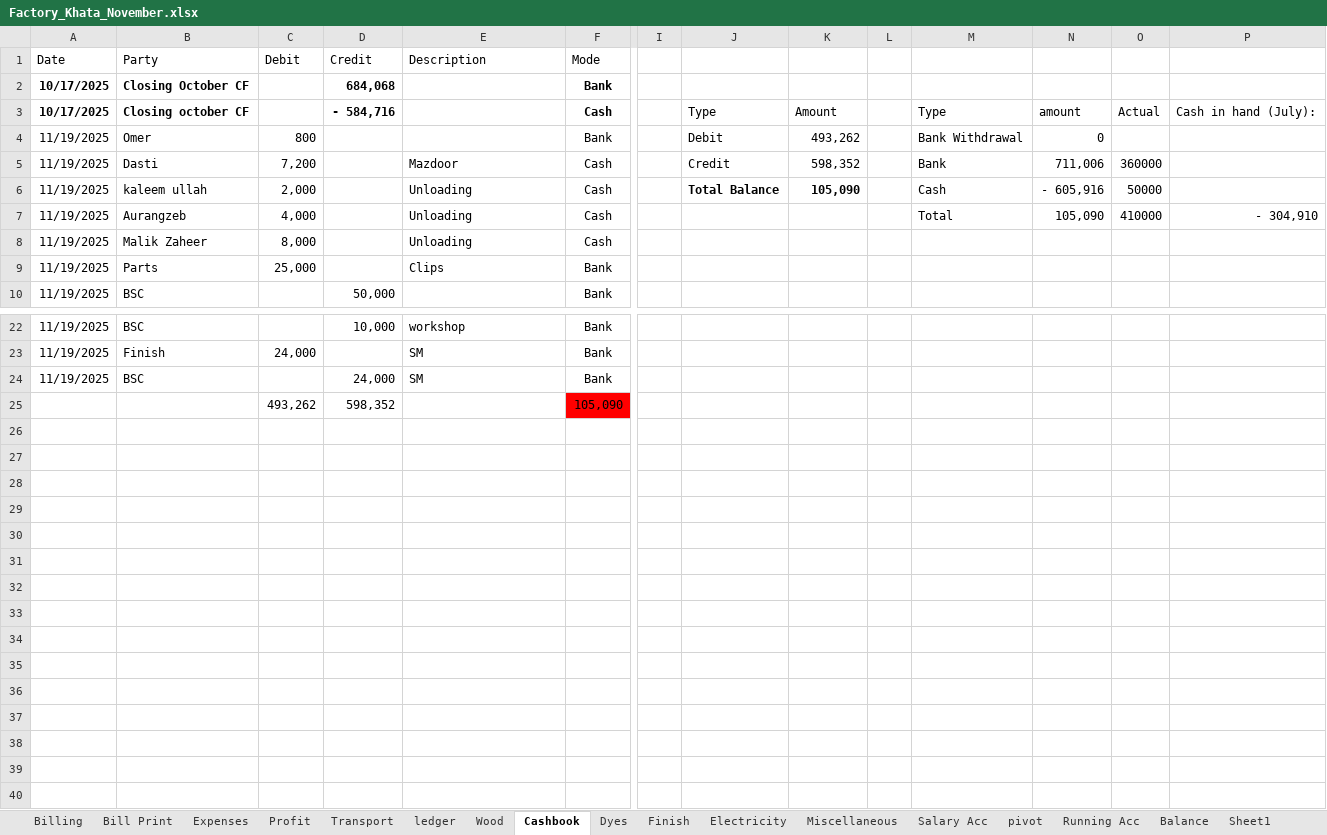
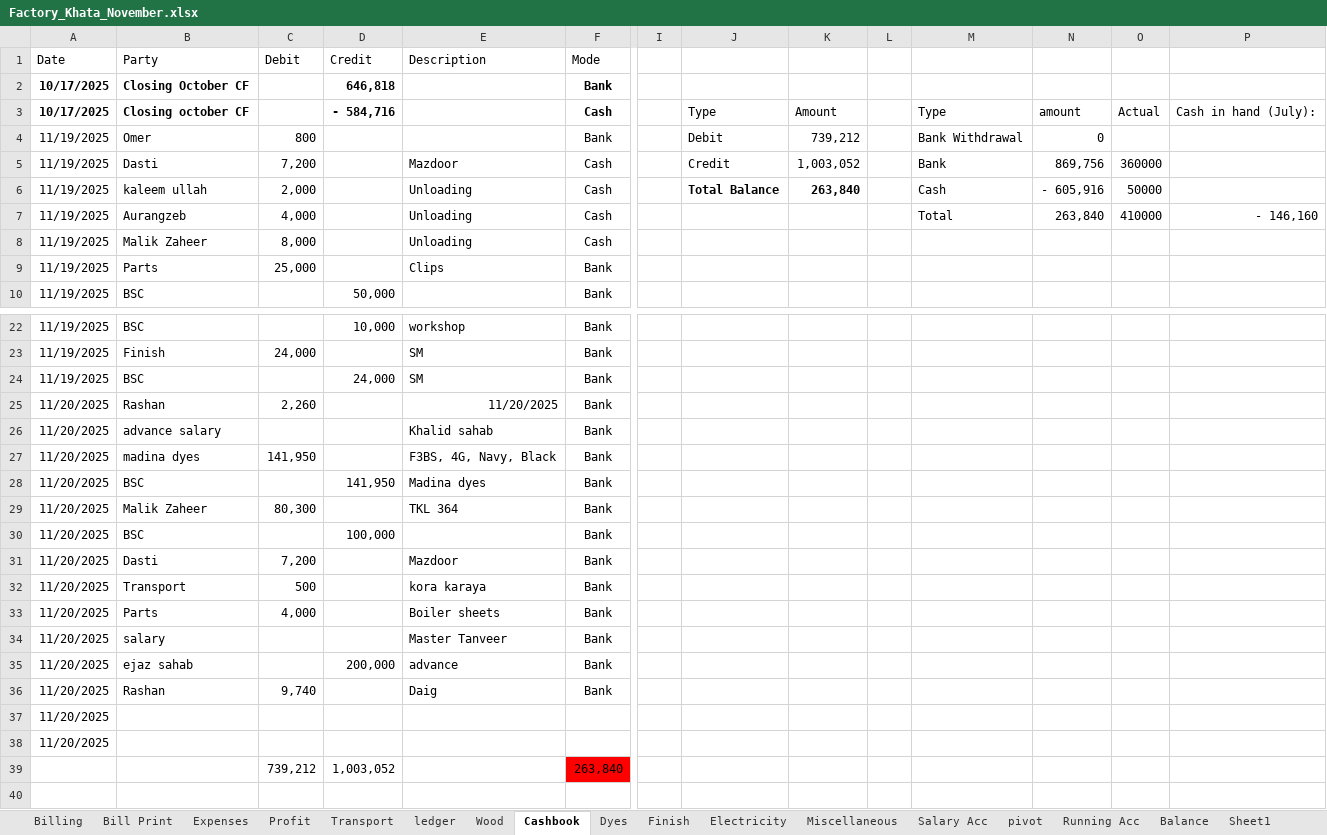
Before and after one commit to omerrazzaq4/AlHamd_Nov, an Excel workbook: Factory_Khata_November.xlsx, sheet Cashbook, drawn as a sheet; only a part is shown, gaps mark what is left out; values as stored, in another font and other column widths than the file's, no borders; charts and pictures and table styles not drawn; removed rows and columns are numbered as before the commit, all else as after; rows hold the shown columns only; the diff covers the shown part only; the diff names each change by its address in the sheet, - before the commit and + after, or states it on an @@ line.

```diff
--- a/Factory_Khata_November.xlsx (sheet Cashbook)
+++ b/Factory_Khata_November.xlsx (sheet Cashbook)
-D2 (Credit): 684,068
+D2 (Credit): 646,818
-K4: 493,262
+K4: 739,212
-K5: 598,352
+K5: 1,003,052
-N5: 711,006
+N5: 869,756
-K6: 105,090
+K6: 263,840
-N7: 105,090
+N7: 263,840
-P7: - 304,910
+P7: - 146,160
-row 25:  |  | 493,262 | 598,352 |  | 105,090
-row 25: (empty)
+row 25: 11/20/2025 | Rashan | 2,260 |  | 11/20/2025 | Bank
-row 26: (empty)
+row 26: 11/20/2025 | advance salary |  |  | Khalid sahab | Bank
-row 27: (empty)
+row 27: 11/20/2025 | madina dyes | 141,950 |  | F3BS, 4G, Navy, Black | Bank
-row 28: (empty)
+row 28: 11/20/2025 | BSC |  | 141,950 | Madina dyes | Bank
-row 29: (empty)
+row 29: 11/20/2025 | Malik Zaheer | 80,300 |  | TKL 364 | Bank
-row 30: (empty)
+row 30: 11/20/2025 | BSC |  | 100,000 |  | Bank
-row 31: (empty)
+row 31: 11/20/2025 | Dasti | 7,200 |  | Mazdoor | Bank
-row 32: (empty)
+row 32: 11/20/2025 | Transport | 500 |  | kora karaya | Bank
-row 33: (empty)
+row 33: 11/20/2025 | Parts | 4,000 |  | Boiler sheets | Bank
-row 34: (empty)
+row 34: 11/20/2025 | salary |  |  | Master Tanveer | Bank
-row 35: (empty)
+row 35: 11/20/2025 | ejaz sahab |  | 200,000 | advance | Bank
-row 36: (empty)
+row 36: 11/20/2025 | Rashan | 9,740 |  | Daig | Bank
-A37:A38 (Date): (empty)
+A37:A38 (Date): 11/20/2025
+row 39:  |  | 739,212 | 1,003,052 |  | 263,840
```
Also changed, not shown: 5 added rows, 1 removed row and 8 edited cells elsewhere in this sheet, sheet ledger, sheet Salary Acc, sheet pivot, sheet Billing, sheet Wood, sheet Dyes, 7 more sheets, formulas that keep their value, charts or pictures.
